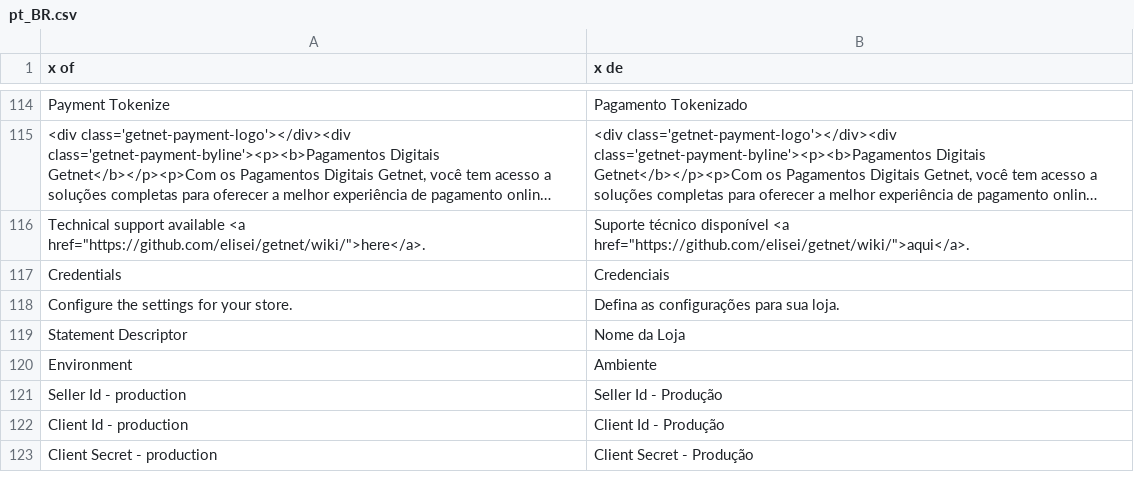
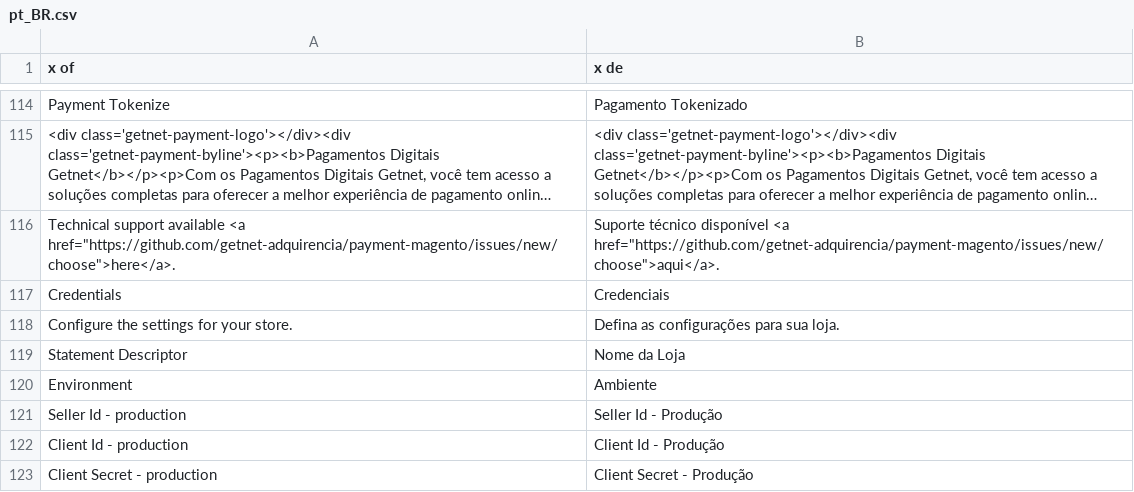
Before and after one commit to Getnet-Brasil/payment-magento, a CSV file: i18n/pt_BR.csv, drawn as a sheet; only a part is shown, gaps mark what is left out; long unchanged cells end in …; the diff names each change by its address in the sheet, - before the commit and + after, or states it on an @@ line.

```diff
--- a/i18n/pt_BR.csv
+++ b/i18n/pt_BR.csv
-A116 (x of): …available <a href="https://github.com/elisei/getnet/wiki/">here</a>.
+A116 (x of): …available <a href="https://github.com/getnet-adquirencia/payment-magento/issues/new/choose">here</a>.
-B116 (x de): …disponível <a href="https://github.com/elisei/getnet/wiki/">aqui</a>.
+B116 (x de): …disponível <a href="https://github.com/getnet-adquirencia/payment-magento/issues/new/choose">aqui</a>.
```
Also changed, not shown: i18n/en_US.csv, 1 other file.
